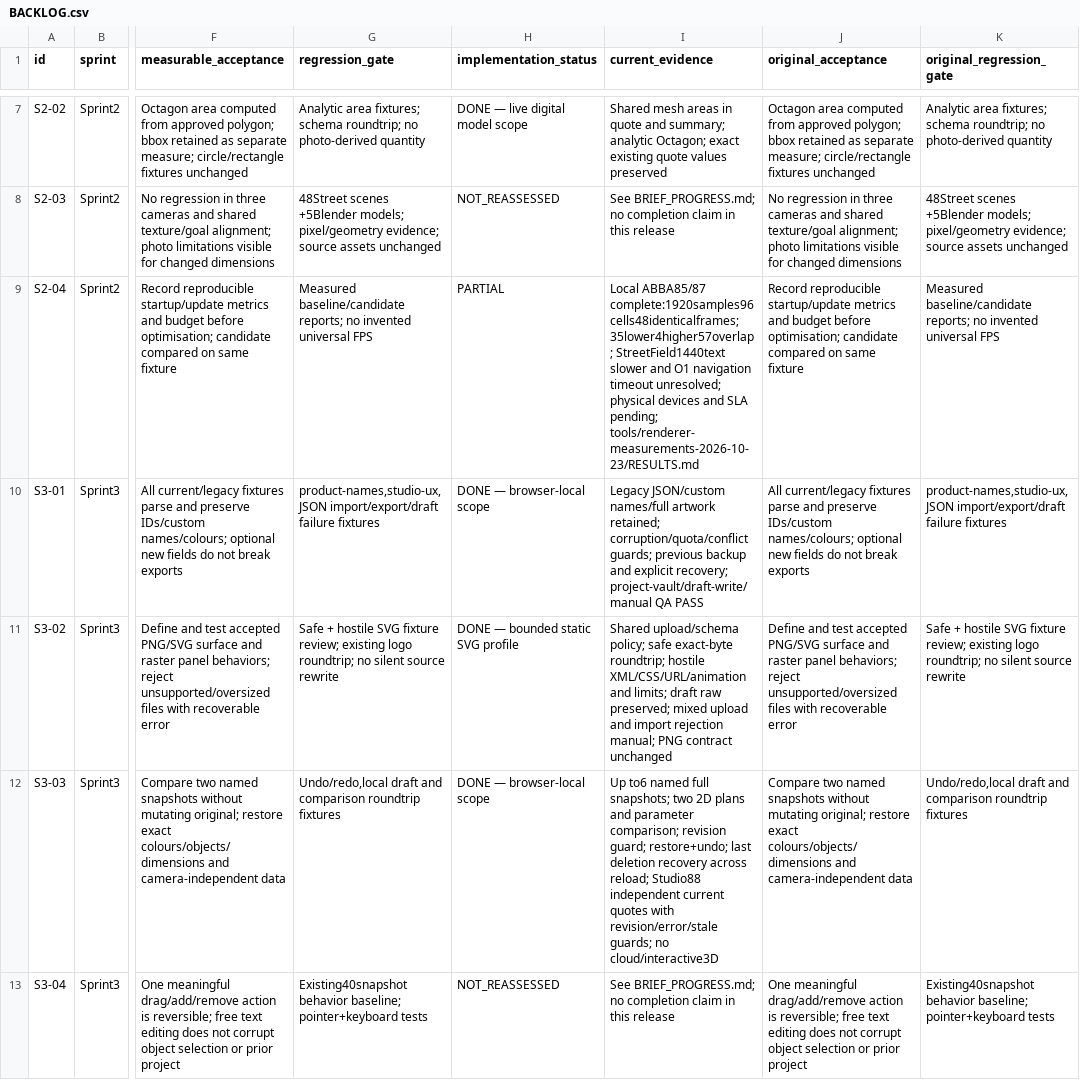
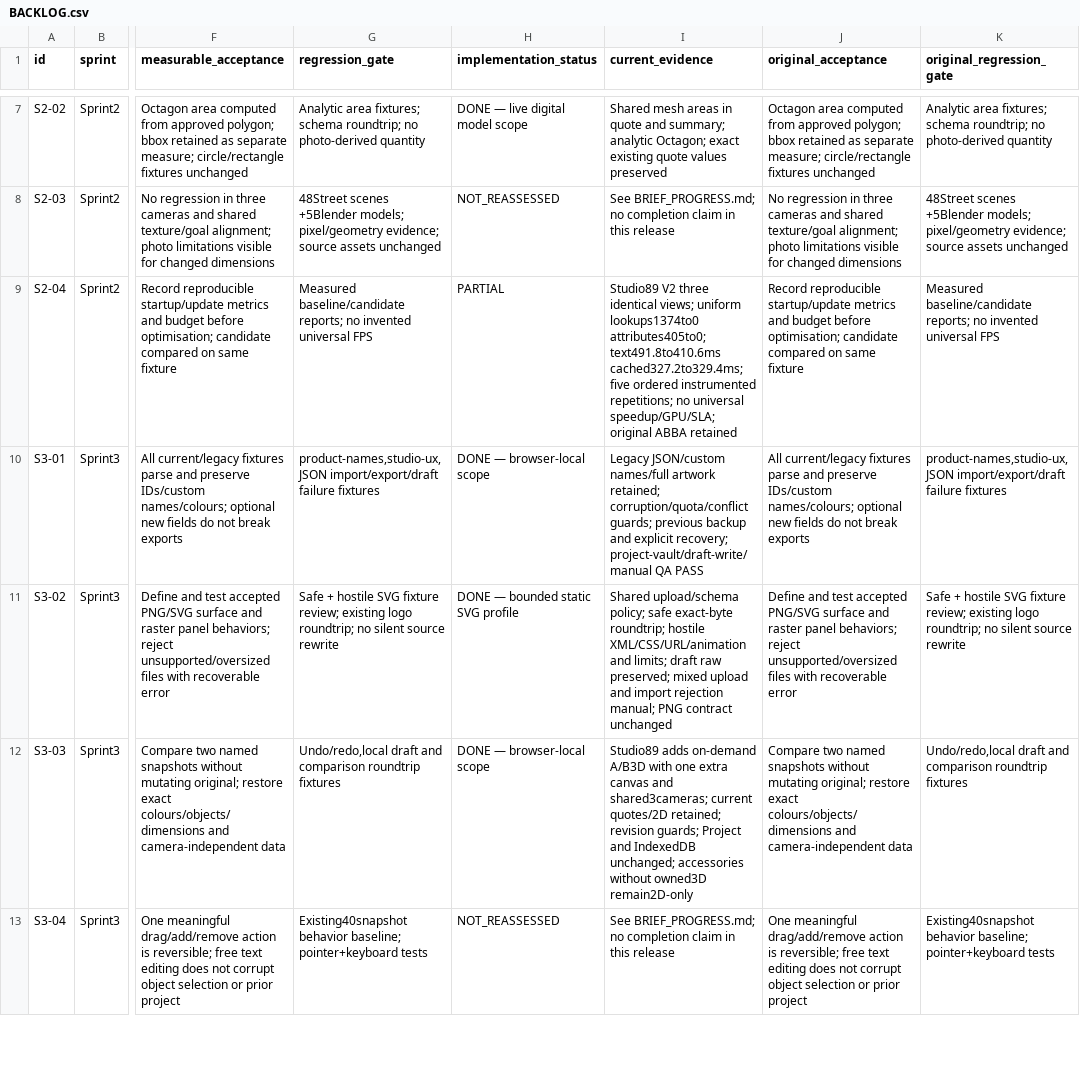
Before and after one commit to DamianRyh/gamefields-os, a CSV file: docs/product-intelligence/2026-10-21/BACKLOG.csv, drawn as a sheet; only a part is shown, gaps mark what is left out; the diff covers the shown part only; the diff names each change by its address in the sheet, - before the commit and + after, or states it on an @@ line.

Commit message:
feat(studio): ship 3D recovery, variant comparison and explicit working rates

```diff
--- a/docs/product-intelligence/2026-10-21/BACKLOG.csv
+++ b/docs/product-intelligence/2026-10-21/BACKLOG.csv
-I9 (current_evidence): Local ABBA85/87 complete:1920samples96cells48identicalframes;35lower4higher57overlap; StreetField1440text slower and O1 navigation timeout unresolved; physical devices and SLA pending; tools/renderer-measurements-2026-10-23/RESULTS.md
+I9 (current_evidence): Studio89 V2 three identical views; uniform lookups1374to0 attributes405to0; text491.8to410.6ms cached327.2to329.4ms; five ordered instrumented repetitions; no universal speedup/GPU/SLA; original ABBA retained
-I12 (current_evidence): Up to6 named full snapshots; two 2D plans and parameter comparison; revision guard; restore+undo; last deletion recovery across reload; Studio88 independent current quotes with revision/error/stale guards; no cloud/interactive3D
+I12 (current_evidence): Studio89 adds on-demand A/B3D with one extra canvas and shared3cameras; current quotes/2D retained; revision guards; Project and IndexedDB unchanged; accessories without owned3D remain2D-only
```
Also changed, not shown: 4 added rows and 6 edited cells elsewhere in this file, docs/product-intelligence/2026-10-21/FEATURE_MAP.csv, 52 other files.
